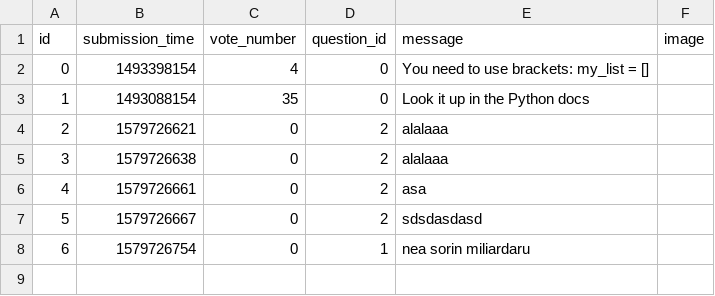
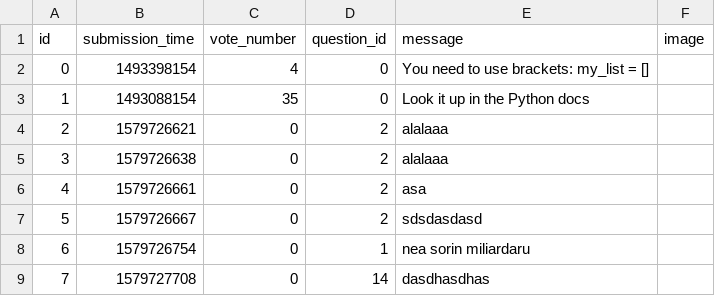
Before and after one commit to FlorinCiocirlan/AskMateNt, a CSV file: sample_data/answer.csv, drawn as a sheet.

Commit message:
Add question without photo fixed

```diff
--- a/sample_data/answer.csv
+++ b/sample_data/answer.csv
@@ -8 +8,2 @@ id,submission_time,vote_number,question_id,message,image
 6,1579726754,0,1,nea sorin miliardaru,
+7,1579727708,0,14,dasdhasdhas ,
```
Also changed, not shown: sample_data/question.csv, 1 other file.
